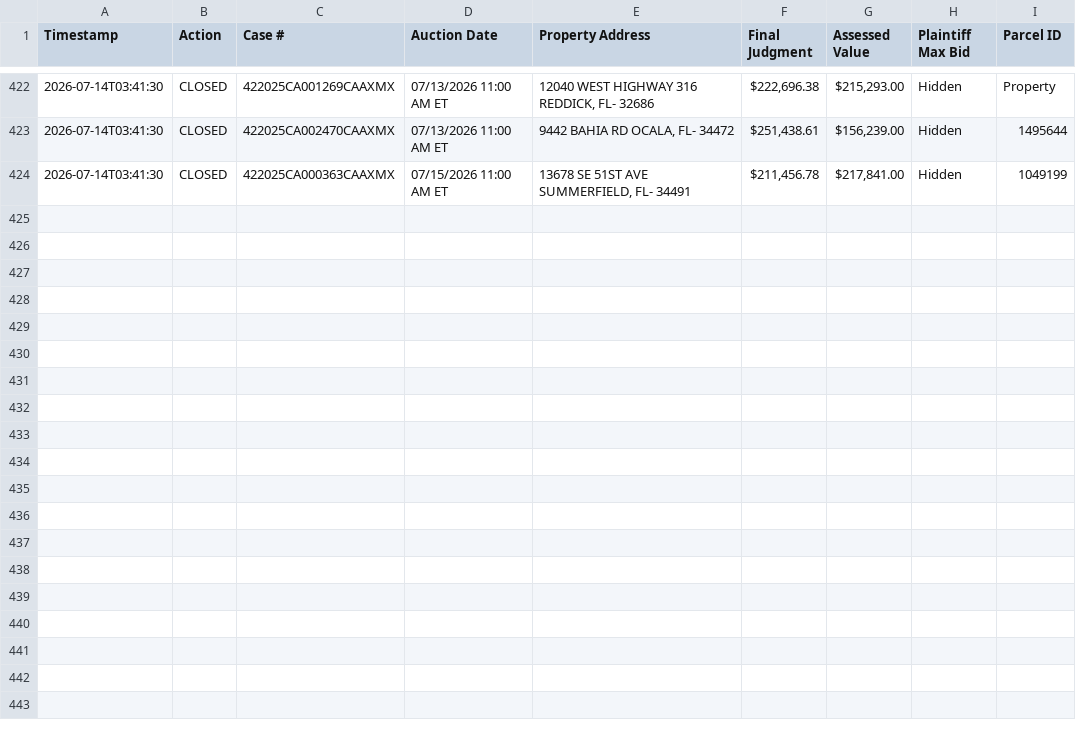
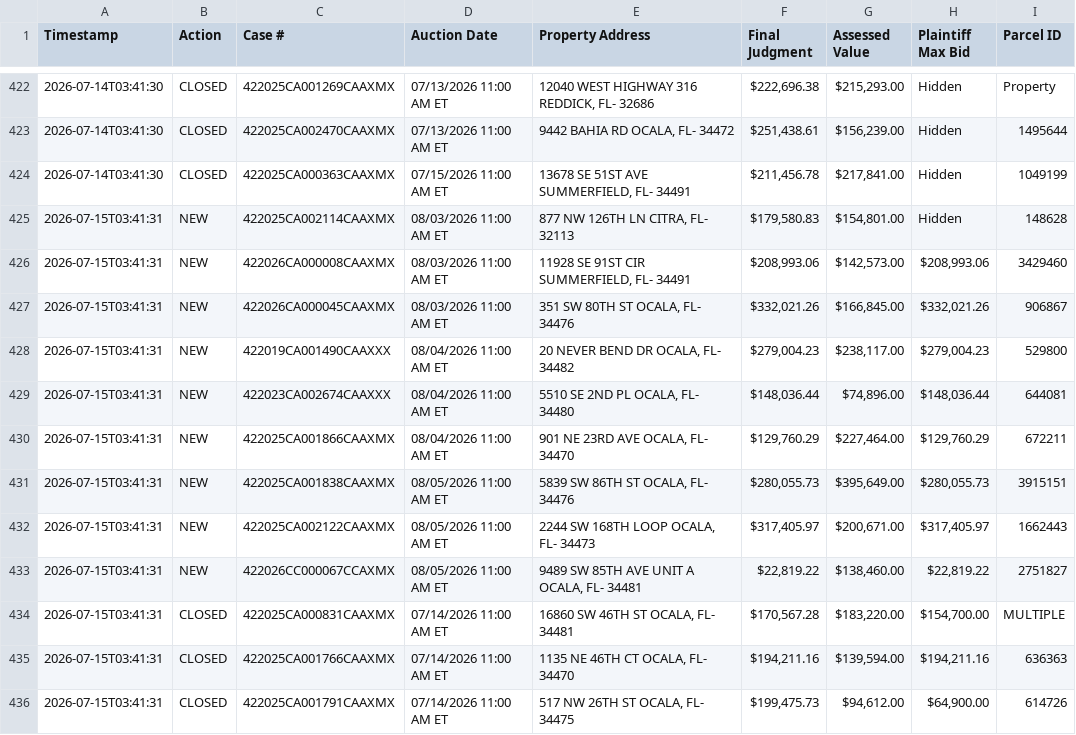
Before and after one commit to figlesias7/realforeclose-marion, a CSV file: data/event_log.csv, drawn as a sheet; only a part is shown, gaps mark what is left out; the diff names each change by its address in the sheet, - before the commit and + after, or states it on an @@ line.

```diff
--- a/data/event_log.csv
+++ b/data/event_log.csv
+row 425: 2026-07-15T03:41:31 | NEW | 422025CA002114CAAXMX | 08/03/2026 11:00 AM ET | 877 NW 126TH LN CITRA, FL- 32113 | $179,580.83 | $154,801.00 | Hidden | 148628
+row 426: 2026-07-15T03:41:31 | NEW | 422026CA000008CAAXMX | 08/03/2026 11:00 AM ET | 11928 SE 91ST CIR SUMMERFIELD, FL- 34491 | $208,993.06 | $142,573.00 | $208,993.06 | 3429460
+row 427: 2026-07-15T03:41:31 | NEW | 422026CA000045CAAXMX | 08/03/2026 11:00 AM ET | 351 SW 80TH ST OCALA, FL- 34476 | $332,021.26 | $166,845.00 | $332,021.26 | 906867
+row 428: 2026-07-15T03:41:31 | NEW | 422019CA001490CAAXXX | 08/04/2026 11:00 AM ET | 20 NEVER BEND DR OCALA, FL- 34482 | $279,004.23 | $238,117.00 | $279,004.23 | 529800
+row 429: 2026-07-15T03:41:31 | NEW | 422023CA002674CAAXXX | 08/04/2026 11:00 AM ET | 5510 SE 2ND PL OCALA, FL- 34480 | $148,036.44 | $74,896.00 | $148,036.44 | 644081
+row 430: 2026-07-15T03:41:31 | NEW | 422025CA001866CAAXMX | 08/04/2026 11:00 AM ET | 901 NE 23RD AVE OCALA, FL- 34470 | $129,760.29 | $227,464.00 | $129,760.29 | 672211
+row 431: 2026-07-15T03:41:31 | NEW | 422025CA001838CAAXMX | 08/05/2026 11:00 AM ET | 5839 SW 86TH ST OCALA, FL- 34476 | $280,055.73 | $395,649.00 | $280,055.73 | 3915151
+row 432: 2026-07-15T03:41:31 | NEW | 422025CA002122CAAXMX | 08/05/2026 11:00 AM ET | 2244 SW 168TH LOOP OCALA, FL- 34473 | $317,405.97 | $200,671.00 | $317,405.97 | 1662443
+row 433: 2026-07-15T03:41:31 | NEW | 422026CC000067CCAXMX | 08/05/2026 11:00 AM ET | 9489 SW 85TH AVE UNIT A OCALA, FL- 34481 | $22,819.22 | $138,460.00 | $22,819.22 | 2751827
+row 434: 2026-07-15T03:41:31 | CLOSED | 422025CA000831CAAXMX | 07/14/2026 11:00 AM ET | 16860 SW 46TH ST OCALA, FL- 34481 | $170,567.28 | $183,220.00 | $154,700.00 | MULTIPLE
+row 435: 2026-07-15T03:41:31 | CLOSED | 422025CA001766CAAXMX | 07/14/2026 11:00 AM ET | 1135 NE 46TH CT OCALA, FL- 34470 | $194,211.16 | $139,594.00 | $194,211.16 | 636363
+row 436: 2026-07-15T03:41:31 | CLOSED | 422025CA001791CAAXMX | 07/14/2026 11:00 AM ET | 517 NW 26TH ST OCALA, FL- 34475 | $199,475.73 | $94,612.00 | $64,900.00 | 614726
```
Also changed, not shown: data/all_seen.csv, 3 other files.
